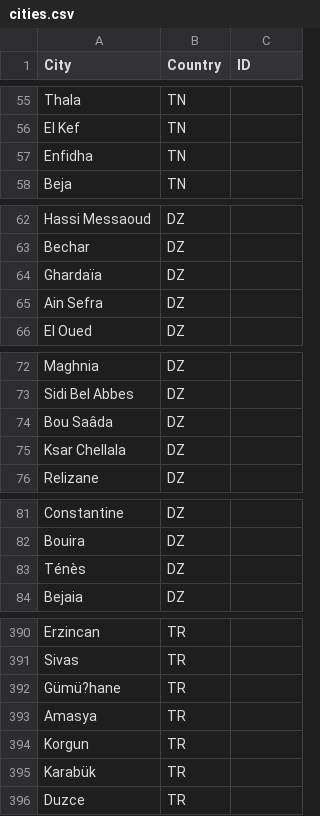
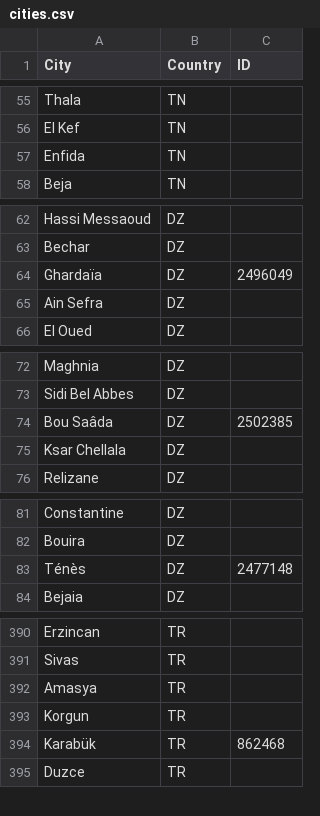
Before and after one commit to tam-leminh/meteo-data-ml, a CSV file: data/cities.csv, drawn as a sheet; only a part is shown, gaps mark what is left out; the diff covers the shown part only.

Commit message:
FIX cities lookup with unicode decoding

```diff
--- a/data/cities.csv
+++ b/data/cities.csv
@@ -56,3 +56,3 @@ Thala;TN;
 El Kef;TN;
-Enfidha;TN;
+Enfida;TN;
 Beja;TN;
@@ -63,3 +63,3 @@ Hassi Messaoud;DZ;
 Bechar;DZ;
-Ghardaïa;DZ;
+Ghardaïa;DZ;2496049
 Ain Sefra;DZ;
@@ -73,3 +73,3 @@ Maghnia;DZ;
 Sidi Bel Abbes;DZ;
-Bou Saâda;DZ;
+Bou Saâda;DZ;2502385
 Ksar Chellala;DZ;
@@ -82,3 +82,3 @@ Constantine;DZ;
 Bouira;DZ;
-Ténès;DZ;
+Ténès;DZ;2477148
 Bejaia;DZ;
@@ -391,6 +391,5 @@ Erzincan;TR;
 Sivas;TR;
-Gümü?hane;TR;
 Amasya;TR;
 Korgun;TR;
-Karabük;TR;
+Karabük;TR;862468
 Duzce;TR;
```
Also changed, not shown: 5 edited cells elsewhere in this file.
